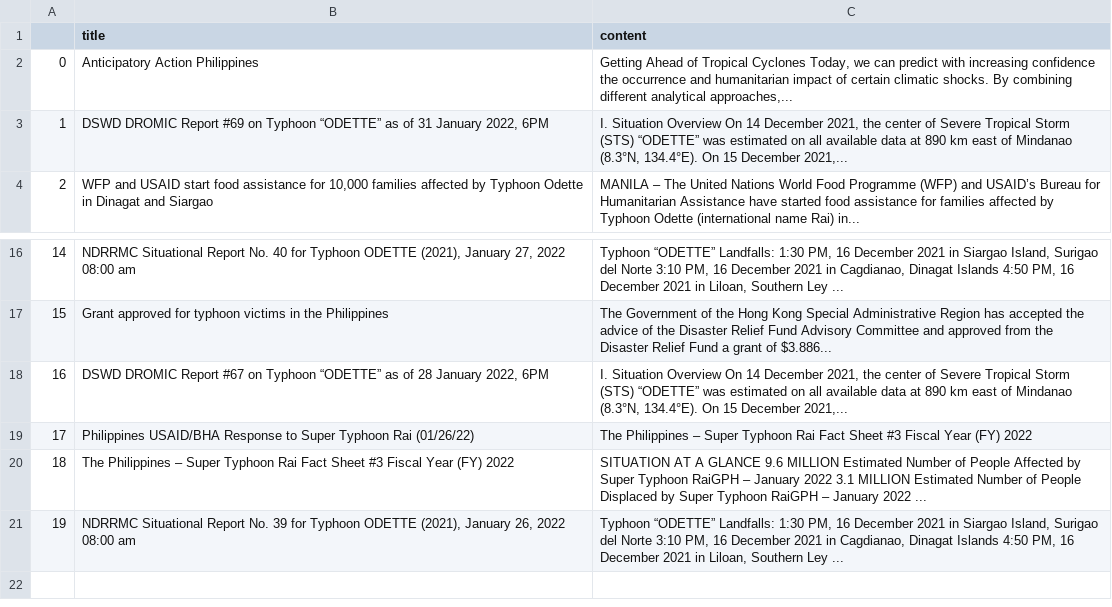
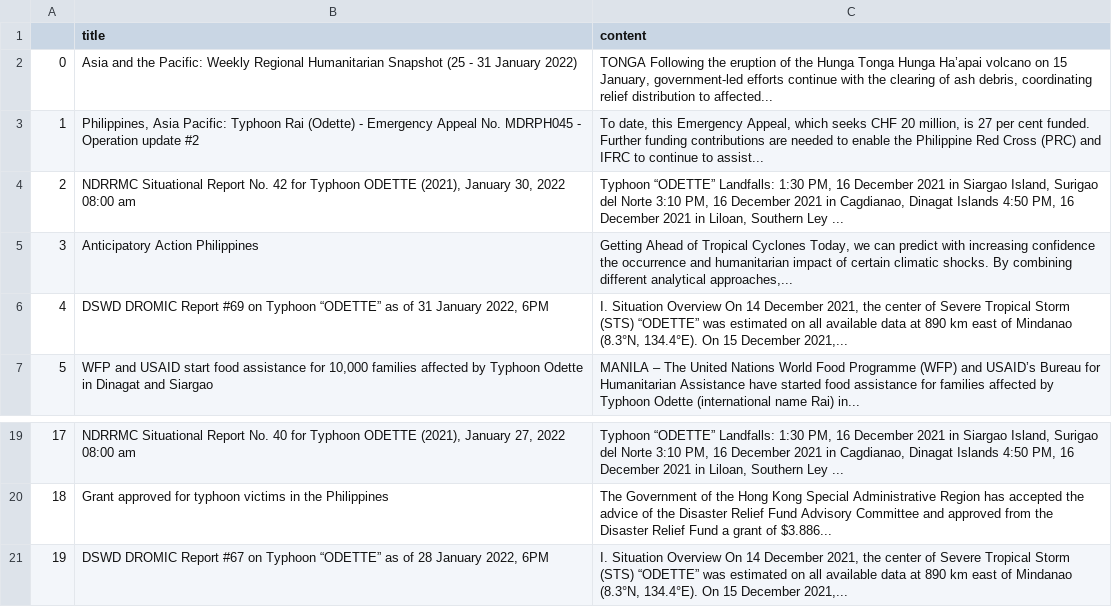
Before and after one commit to jgulane/Autoscraper-2, a CSV file: emergency_reports.csv, drawn as a sheet; only a part is shown, gaps mark what is left out; removed rows and columns are numbered as before the commit, all else as after; the diff names each change by its address in the sheet, - before the commit and + after, or states it on an @@ line.

```diff
--- a/emergency_reports.csv
+++ b/emergency_reports.csv
+row 2: 0 | Asia and the Pacific: Weekly Regional Humanitarian Snapshot (25 - 31 January 2022) | TONGA Following the eruption of the Hunga Tonga Hunga Ha’apai volcano on 15 January, government-led efforts continue with the clearing of ash debris, coordinating relief distribution to affected...
+row 3: 1 | Philippines, Asia Pacific: Typhoon Rai (Odette) - Emergency Appeal No. MDRPH045 - Operation update #2 | To date, this Emergency Appeal, which seeks CHF 20 million, is 27 per cent funded. Further funding contributions are needed to enable the Philippine Red Cross (PRC) and IFRC to continue to assist...
+row 4: 2 | NDRRMC Situational Report No. 42 for Typhoon ODETTE (2021), January 30, 2022 08:00 am | Typhoon “ODETTE” Landfalls: 1:30 PM, 16 December 2021 in Siargao Island, Surigao del Norte 3:10 PM, 16 December 2021 in Cagdianao, Dinagat Islands 4:50 PM, 16 December 2021 in Liloan, Southern Ley ...
@@ column A renumbered between rows 5 and 21 @@
-row 19: 17 | Philippines USAID/BHA Response to Super Typhoon Rai (01/26/22) | The Philippines – Super Typhoon Rai Fact Sheet #3 Fiscal Year (FY) 2022
-row 20: 18 | The Philippines – Super Typhoon Rai Fact Sheet #3 Fiscal Year (FY) 2022 | SITUATION AT A GLANCE 9.6 MILLION Estimated Number of People Affected by Super Typhoon RaiGPH – January 2022 3.1 MILLION Estimated Number of People Displaced by Super Typhoon RaiGPH – January 2022 ...
-row 21: 19 | NDRRMC Situational Report No. 39 for Typhoon ODETTE (2021), January 26, 2022 08:00 am | Typhoon “ODETTE” Landfalls: 1:30 PM, 16 December 2021 in Siargao Island, Surigao del Norte 3:10 PM, 16 December 2021 in Cagdianao, Dinagat Islands 4:50 PM, 16 December 2021 in Liloan, Southern Ley ...
```
